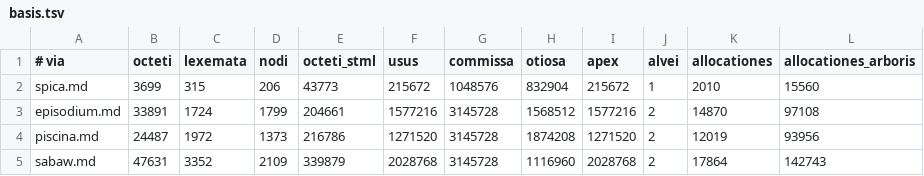
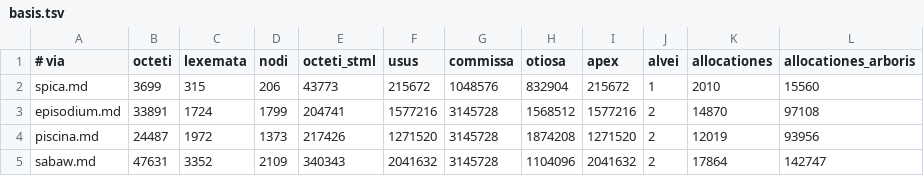
Before and after one commit to farant/rhubarb, a TSV file: md/probationes/fixa/computus/basis.tsv, drawn as a sheet.

```diff
--- a/md/probationes/fixa/computus/basis.tsv
+++ b/md/probationes/fixa/computus/basis.tsv
@@ -2,4 +2,4 @@
 spica.md	3699	315	206	43773	215672	1048576	832904	215672	1	2010	15560
-episodium.md	33891	1724	1799	204661	1577216	3145728	1568512	1577216	2	14870	97108
-piscina.md	24487	1972	1373	216786	1271520	3145728	1874208	1271520	2	12019	93956
-sabaw.md	47631	3352	2109	339879	2028768	3145728	1116960	2028768	2	17864	142743
+episodium.md	33891	1724	1799	204741	1577216	3145728	1568512	1577216	2	14870	97108
+piscina.md	24487	1972	1373	217426	1271520	3145728	1874208	1271520	2	12019	93956
+sabaw.md	47631	3352	2109	340343	2041632	3145728	1104096	2041632	2	17864	142747
```
Also changed, not shown: 13 other files.
